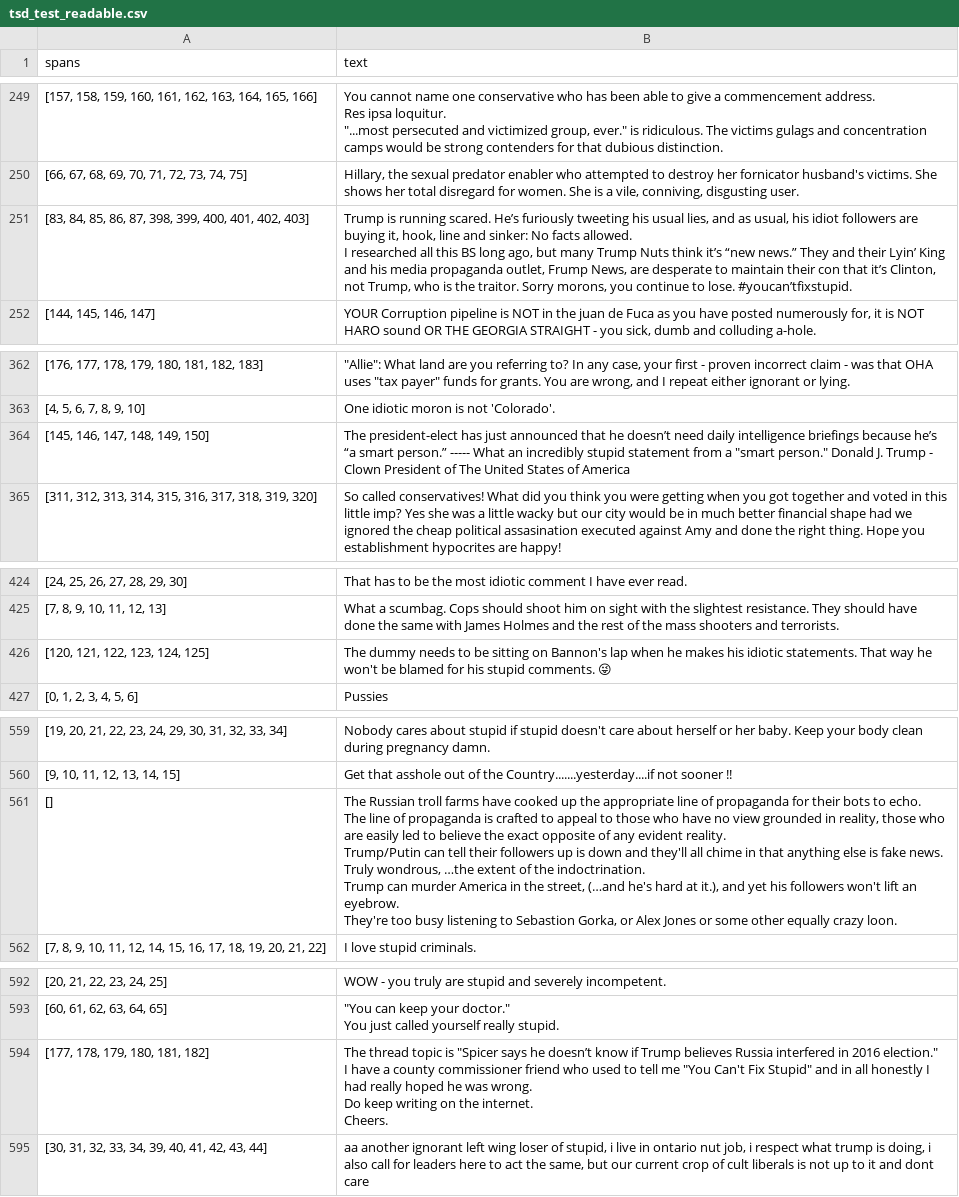
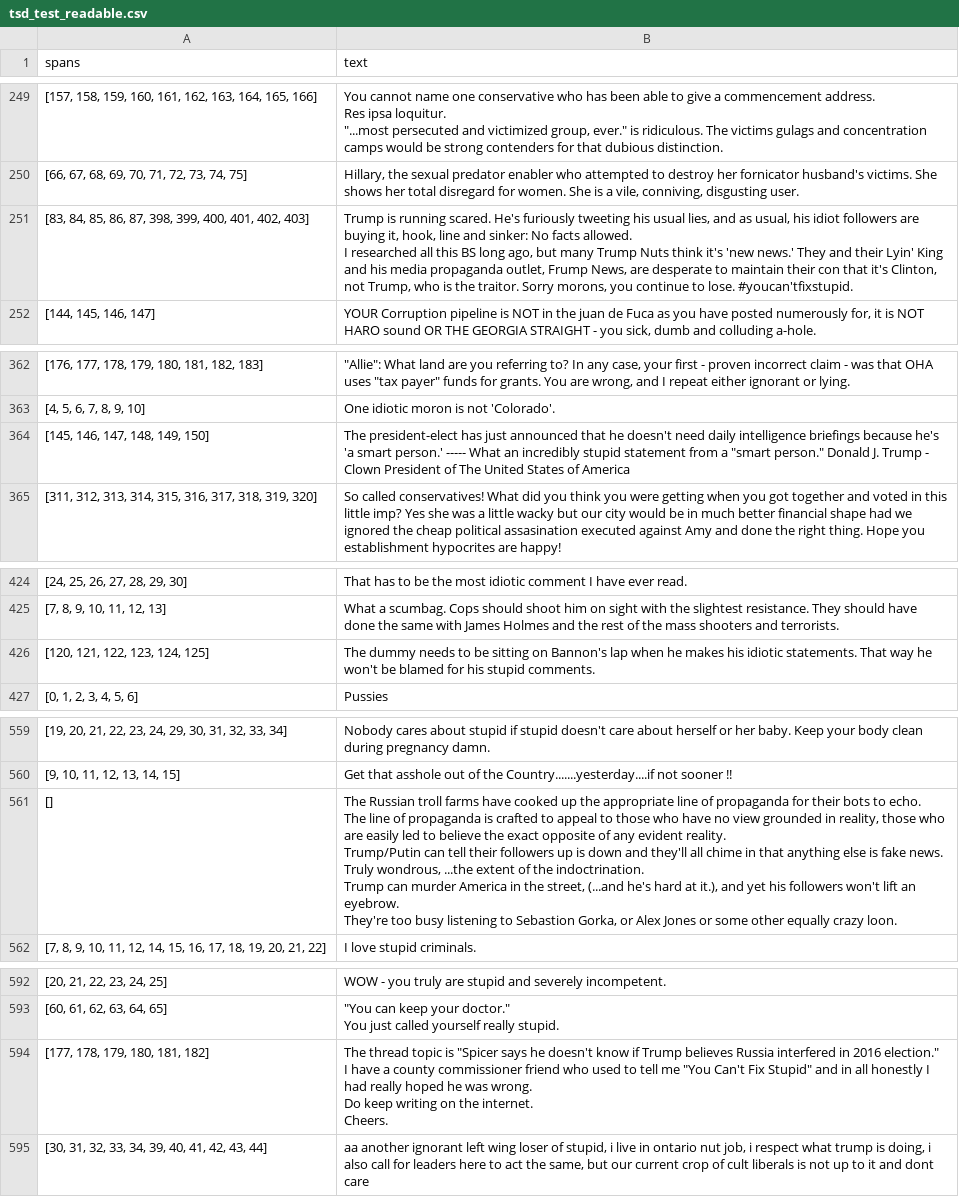
Before and after one commit to TheElectricFlock/SemEval-2020-task-5, a CSV file: data/tsd_test_readable.csv, drawn as a sheet; only a part is shown, gaps mark what is left out; ↵ is a line break in a cell; the diff covers the shown part only; the diff names each change by its address in the sheet, - before the commit and + after, or states it on an @@ line.

```diff
--- a/data/tsd_test_readable.csv
+++ b/data/tsd_test_readable.csv
-B251 (text): …running scared. He’s furiously tweeting his usual lies, and as usual, his idiot followers are buying it, hook, line and sinker: No facts allowed. ↵ I researched all this BS long ago, but many Trump Nuts think it’s “new news.” They and their Lyin’ King and his media propaganda outlet, Frump News, are desperate to maintain their con that it’s Clinton, not Trump, who is the traitor. Sorry morons, you continue to lose. #youcan’tfixstupid.
+B251 (text): …running scared. He's furiously tweeting his usual lies, and as usual, his idiot followers are buying it, hook, line and sinker: No facts allowed. ↵ I researched all this BS long ago, but many Trump Nuts think it's 'new news.' They and their Lyin' King and his media propaganda outlet, Frump News, are desperate to maintain their con that it's Clinton, not Trump, who is the traitor. Sorry morons, you continue to lose. #youcan'tfixstupid.
-B364 (text): …that he doesn’t need daily intelligence briefings because he’s “a smart person.” ----- What…
+B364 (text): …that he doesn't need daily intelligence briefings because he's 'a smart person.' ----- What…
-B426 (text): …stupid comments. 😜
+B426 (text): …stupid comments.
-B561 (text): …Truly wondrous, …the extent of the indoctrination. ↵ Trump can murder America in the street, (…and he's hard…
+B561 (text): …Truly wondrous, ...the extent of the indoctrination. ↵ Trump can murder America in the street, (...and he's hard…
-B594 (text): …says he doesn’t know if…
+B594 (text): …says he doesn't know if…
```
Also changed, not shown: 41 edited cells elsewhere in this file.
